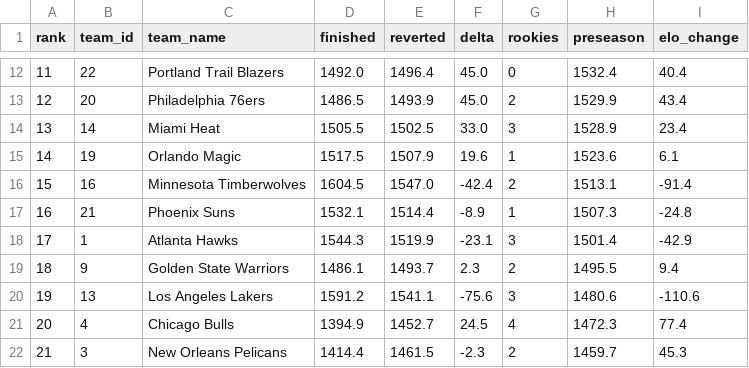
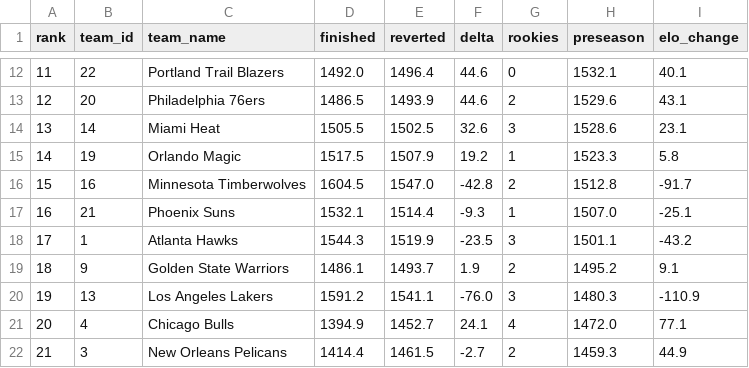
Before and after one commit to atr777/nba-elo, a CSV file: data/exports/preseason_ratings.csv, drawn as a sheet; only a part is shown, gaps mark what is left out; the diff covers the shown part only.

```diff
--- a/data/exports/preseason_ratings.csv
+++ b/data/exports/preseason_ratings.csv
@@ -12,11 +12,11 @@ rank,team_id,team_name,finished,reverted,delta,rookies,preseason,elo_change
-11,22,Portland Trail Blazers,1492.0,1496.4,45.0,0,1532.4,40.4
-12,20,Philadelphia 76ers,1486.5,1493.9,45.0,2,1529.9,43.4
-13,14,Miami Heat,1505.5,1502.5,33.0,3,1528.9,23.4
-14,19,Orlando Magic,1517.5,1507.9,19.6,1,1523.6,6.1
-15,16,Minnesota Timberwolves,1604.5,1547.0,-42.4,2,1513.1,-91.4
-16,21,Phoenix Suns,1532.1,1514.4,-8.9,1,1507.3,-24.8
-17,1,Atlanta Hawks,1544.3,1519.9,-23.1,3,1501.4,-42.9
-18,9,Golden State Warriors,1486.1,1493.7,2.3,2,1495.5,9.4
-19,13,Los Angeles Lakers,1591.2,1541.1,-75.6,3,1480.6,-110.6
-20,4,Chicago Bulls,1394.9,1452.7,24.5,4,1472.3,77.4
-21,3,New Orleans Pelicans,1414.4,1461.5,-2.3,2,1459.7,45.3
+11,22,Portland Trail Blazers,1492.0,1496.4,44.6,0,1532.1,40.1
+12,20,Philadelphia 76ers,1486.5,1493.9,44.6,2,1529.6,43.1
+13,14,Miami Heat,1505.5,1502.5,32.6,3,1528.6,23.1
+14,19,Orlando Magic,1517.5,1507.9,19.2,1,1523.3,5.8
+15,16,Minnesota Timberwolves,1604.5,1547.0,-42.8,2,1512.8,-91.7
+16,21,Phoenix Suns,1532.1,1514.4,-9.3,1,1507.0,-25.1
+17,1,Atlanta Hawks,1544.3,1519.9,-23.5,3,1501.1,-43.2
+18,9,Golden State Warriors,1486.1,1493.7,1.9,2,1495.2,9.1
+19,13,Los Angeles Lakers,1591.2,1541.1,-76.0,3,1480.3,-110.9
+20,4,Chicago Bulls,1394.9,1452.7,24.1,4,1472.0,77.1
+21,3,New Orleans Pelicans,1414.4,1461.5,-2.7,2,1459.3,44.9
```
Also changed, not shown: 57 edited cells elsewhere in this file, data/exports/roster_deltas.csv, data/manual/roster_overrides.csv, 3 other files.
